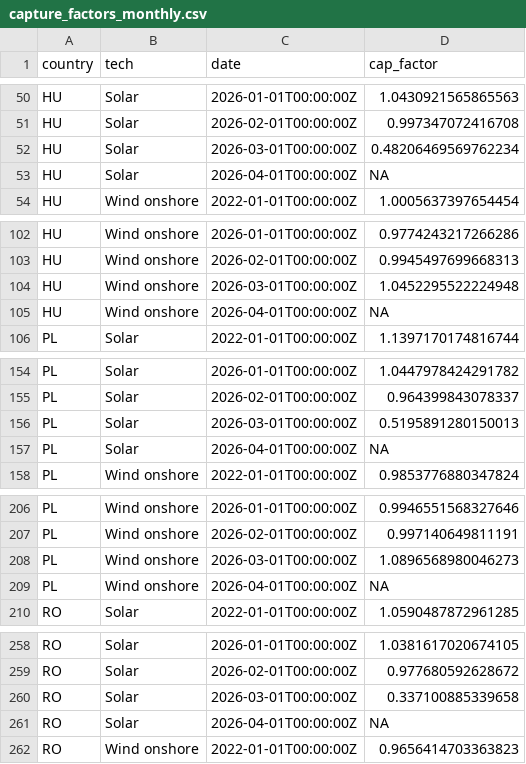
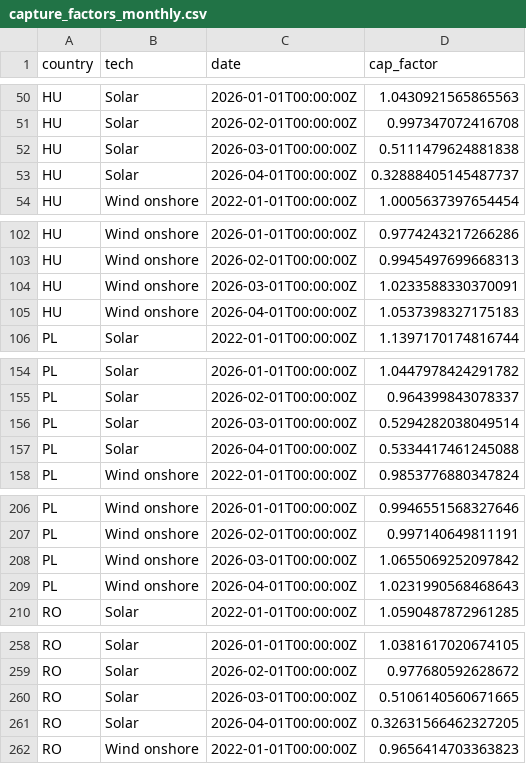
Before and after one commit to atsokol/energy-data-ua-eu, a CSV file: data/data_output/capture_factors_monthly.csv, drawn as a sheet; only a part is shown, gaps mark what is left out; the diff covers the shown part only.

```diff
--- a/data/data_output/capture_factors_monthly.csv
+++ b/data/data_output/capture_factors_monthly.csv
@@ -51,4 +51,4 @@ HU,Solar,2026-01-01T00:00:00Z,1.0430921565865563
 HU,Solar,2026-02-01T00:00:00Z,0.997347072416708
-HU,Solar,2026-03-01T00:00:00Z,0.48206469569762234
-HU,Solar,2026-04-01T00:00:00Z,NA
+HU,Solar,2026-03-01T00:00:00Z,0.5111479624881838
+HU,Solar,2026-04-01T00:00:00Z,0.32888405145487737
 HU,Wind onshore,2022-01-01T00:00:00Z,1.0005637397654454
@@ -103,4 +103,4 @@ HU,Wind onshore,2026-01-01T00:00:00Z,0.9774243217266286
 HU,Wind onshore,2026-02-01T00:00:00Z,0.9945497699668313
-HU,Wind onshore,2026-03-01T00:00:00Z,1.0452295522224948
-HU,Wind onshore,2026-04-01T00:00:00Z,NA
+HU,Wind onshore,2026-03-01T00:00:00Z,1.0233588330370091
+HU,Wind onshore,2026-04-01T00:00:00Z,1.0537398327175183
 PL,Solar,2022-01-01T00:00:00Z,1.1397170174816744
@@ -155,4 +155,4 @@ PL,Solar,2026-01-01T00:00:00Z,1.0447978424291782
 PL,Solar,2026-02-01T00:00:00Z,0.964399843078337
-PL,Solar,2026-03-01T00:00:00Z,0.5195891280150013
-PL,Solar,2026-04-01T00:00:00Z,NA
+PL,Solar,2026-03-01T00:00:00Z,0.5294282038049514
+PL,Solar,2026-04-01T00:00:00Z,0.5334417461245088
 PL,Wind onshore,2022-01-01T00:00:00Z,0.9853776880347824
@@ -207,4 +207,4 @@ PL,Wind onshore,2026-01-01T00:00:00Z,0.9946551568327646
 PL,Wind onshore,2026-02-01T00:00:00Z,0.997140649811191
-PL,Wind onshore,2026-03-01T00:00:00Z,1.0896568980046273
-PL,Wind onshore,2026-04-01T00:00:00Z,NA
+PL,Wind onshore,2026-03-01T00:00:00Z,1.0655069252097842
+PL,Wind onshore,2026-04-01T00:00:00Z,1.0231990568468643
 RO,Solar,2022-01-01T00:00:00Z,1.0590487872961285
@@ -259,4 +259,4 @@ RO,Solar,2026-01-01T00:00:00Z,1.0381617020674105
 RO,Solar,2026-02-01T00:00:00Z,0.977680592628672
-RO,Solar,2026-03-01T00:00:00Z,0.337100885339658
-RO,Solar,2026-04-01T00:00:00Z,NA
+RO,Solar,2026-03-01T00:00:00Z,0.5106140560671665
+RO,Solar,2026-04-01T00:00:00Z,0.32631566462327205
 RO,Wind onshore,2022-01-01T00:00:00Z,0.9656414703363823
```
Also changed, not shown: 6 edited cells elsewhere in this file, data/data_raw/ttf_daily_yahoo.csv, data/data_raw/ueex_gas_UA.csv, 11 other files.
